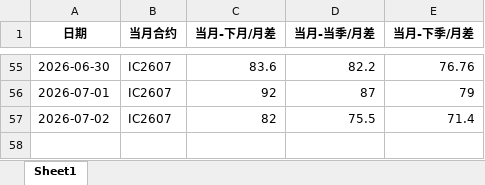
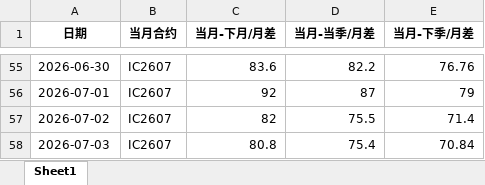
Before and after one commit to small-zhangfish/ic-futures-monitor, an Excel workbook: IC期货基差数据_最终版.xlsx, sheet Sheet1, drawn as a sheet; only a part is shown, gaps mark what is left out; values as stored, in another font and other column widths than the file's, no borders; the diff names each change by its address in the sheet, - before the commit and + after, or states it on an @@ line.

```diff
--- a/IC期货基差数据_最终版.xlsx (sheet Sheet1)
+++ b/IC期货基差数据_最终版.xlsx (sheet Sheet1)
+row 58: 2026-07-03 | IC2607 | 80.8 | 75.4 | 70.84
```
Also changed, not shown: 3 other files.
